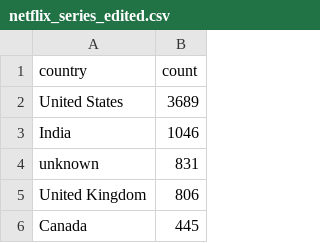
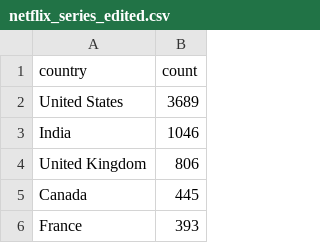
Before and after one commit to cassiepei19/week-4-task, a CSV file: netflix_series_edited.csv, drawn as a sheet; only a part is shown; the shorter side is filled out with more unchanged rows; the diff covers the shown part only.

```diff
--- a/netflix_series_edited.csv
+++ b/netflix_series_edited.csv
@@ -3,3 +3,2 @@ United States,3689
 India,1046
-unknown,831
 United Kingdom,806
```
Also changed, not shown: 84 removed rows elsewhere in this file.
